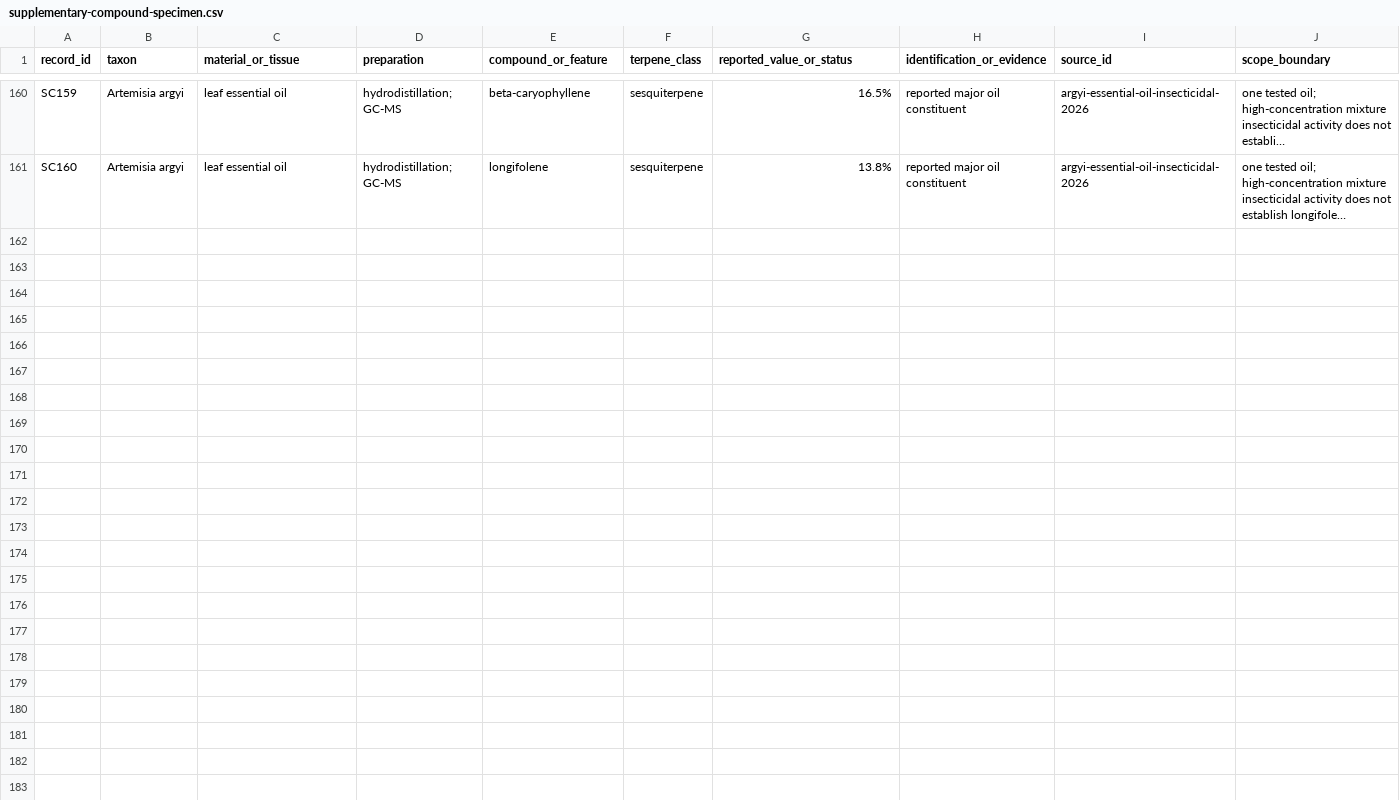
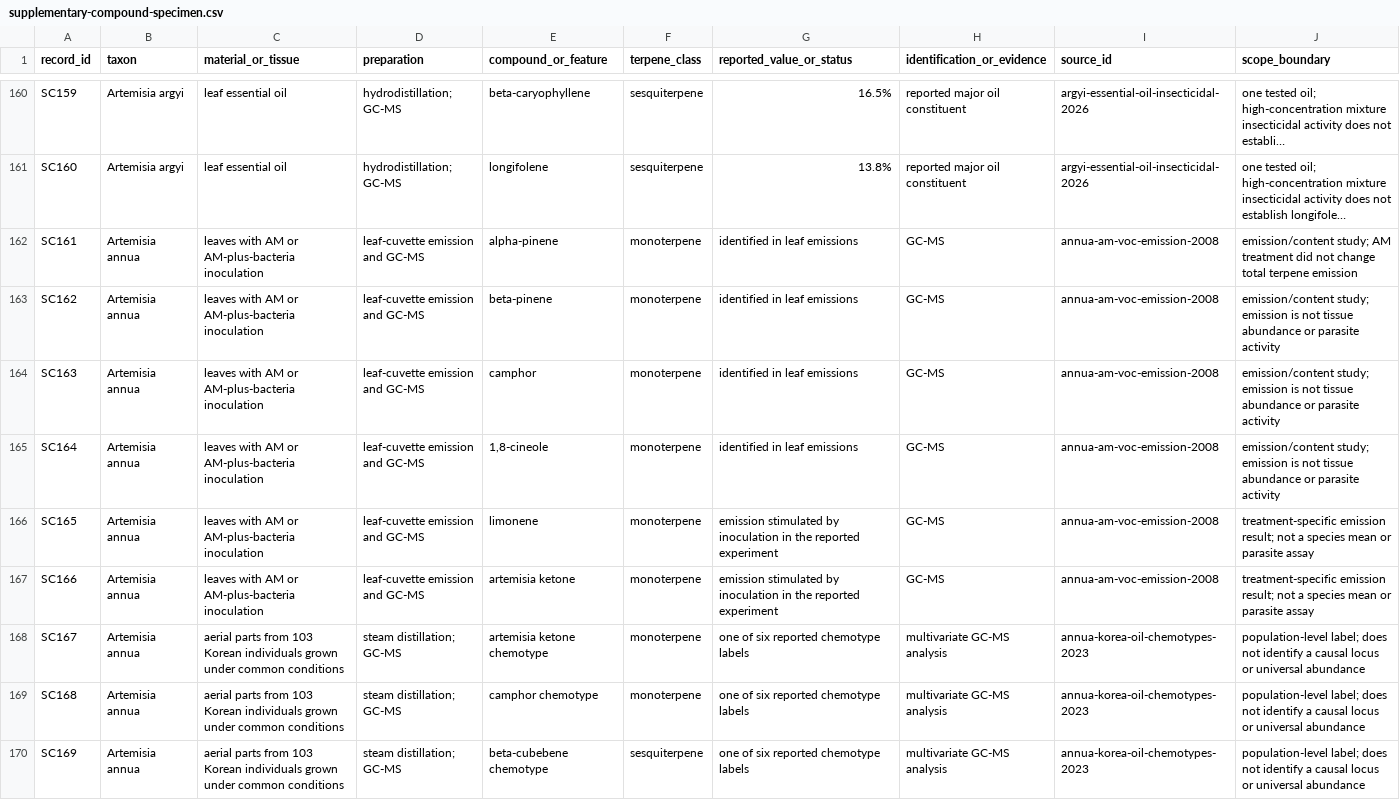
Before and after one commit to dcmcshan/artemisia, a CSV file: manuscript/supplementary-compound-specimen.csv, drawn as a sheet; only a part is shown, gaps mark what is left out; long unchanged cells end in …; the diff covers the shown part only; the diff names each change by its address in the sheet, - before the commit and + after, or states it on an @@ line.

Commit message:
Expand Artemisia screening and chemotype evidence

```diff
--- a/manuscript/supplementary-compound-specimen.csv
+++ b/manuscript/supplementary-compound-specimen.csv
+row 162: SC161 | Artemisia annua | leaves with AM or AM-plus-bacteria inoculation | leaf-cuvette emission and GC-MS | alpha-pinene | monoterpene | identified in leaf emissions | GC-MS | annua-am-voc-emission-2008 | emission/content study; AM treatment did not change total terpene emission
+row 163: SC162 | Artemisia annua | leaves with AM or AM-plus-bacteria inoculation | leaf-cuvette emission and GC-MS | beta-pinene | monoterpene | identified in leaf emissions | GC-MS | annua-am-voc-emission-2008 | emission/content study; emission is not tissue abundance or parasite activity
+row 164: SC163 | Artemisia annua | leaves with AM or AM-plus-bacteria inoculation | leaf-cuvette emission and GC-MS | camphor | monoterpene | identified in leaf emissions | GC-MS | annua-am-voc-emission-2008 | emission/content study; emission is not tissue abundance or parasite activity
+row 165: SC164 | Artemisia annua | leaves with AM or AM-plus-bacteria inoculation | leaf-cuvette emission and GC-MS | 1,8-cineole | monoterpene | identified in leaf emissions | GC-MS | annua-am-voc-emission-2008 | emission/content study; emission is not tissue abundance or parasite activity
+row 166: SC165 | Artemisia annua | leaves with AM or AM-plus-bacteria inoculation | leaf-cuvette emission and GC-MS | limonene | monoterpene | emission stimulated by inoculation in the reported experiment | GC-MS | annua-am-voc-emission-2008 | treatment-specific emission result; not a species mean or parasite assay
+row 167: SC166 | Artemisia annua | leaves with AM or AM-plus-bacteria inoculation | leaf-cuvette emission and GC-MS | artemisia ketone | monoterpene | emission stimulated by inoculation in the reported experiment | GC-MS | annua-am-voc-emission-2008 | treatment-specific emission result; not a species mean or parasite assay
+row 168: SC167 | Artemisia annua | aerial parts from 103 Korean individuals grown under common conditions | steam distillation; GC-MS | artemisia ketone chemotype | monoterpene | one of six reported chemotype labels | multivariate GC-MS analysis | annua-korea-oil-chemotypes-2023 | population-level label; does not identify a causal locus or universal abundance
+row 169: SC168 | Artemisia annua | aerial parts from 103 Korean individuals grown under common conditions | steam distillation; GC-MS | camphor chemotype | monoterpene | one of six reported chemotype labels | multivariate GC-MS analysis | annua-korea-oil-chemotypes-2023 | population-level label; does not identify a causal locus or universal abundance
+row 170: SC169 | Artemisia annua | aerial parts from 103 Korean individuals grown under common conditions | steam distillation; GC-MS | beta-cubebene chemotype | sesquiterpene | one of six reported chemotype labels | multivariate GC-MS analysis | annua-korea-oil-chemotypes-2023 | population-level label; does not identify a causal locus or universal abundance
```
Also changed, not shown: 8 added rows elsewhere in this file, manuscript/antiparasitic-evidence.csv, manuscript/claim-audit.csv, 10 other files.
